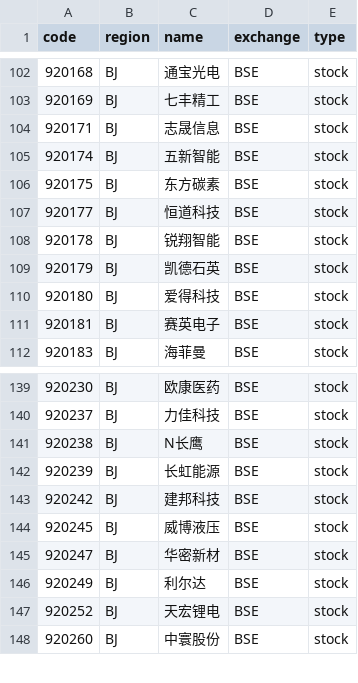
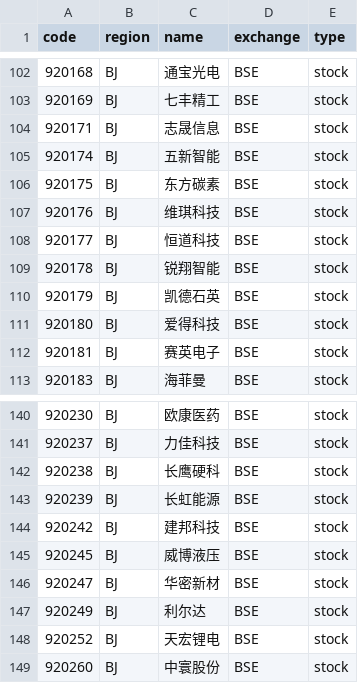
Before and after one commit to irachex/open-stock-data, a CSV file: symbols/BSE.csv, drawn as a sheet; only a part is shown, gaps mark what is left out.

```diff
--- a/symbols/BSE.csv
+++ b/symbols/BSE.csv
@@ -106,2 +106,3 @@
 920175,BJ,东方碳素,BSE,stock
+920176,BJ,维琪科技,BSE,stock
 920177,BJ,恒道科技,BSE,stock
@@ -140,3 +141,3 @@
 920237,BJ,力佳科技,BSE,stock
-920238,BJ,N长鹰,BSE,stock
+920238,BJ,长鹰硬科,BSE,stock
 920239,BJ,长虹能源,BSE,stock
```
Also changed, not shown: symbols/AMEX.csv, symbols/HKEX.csv, 3 other files.
